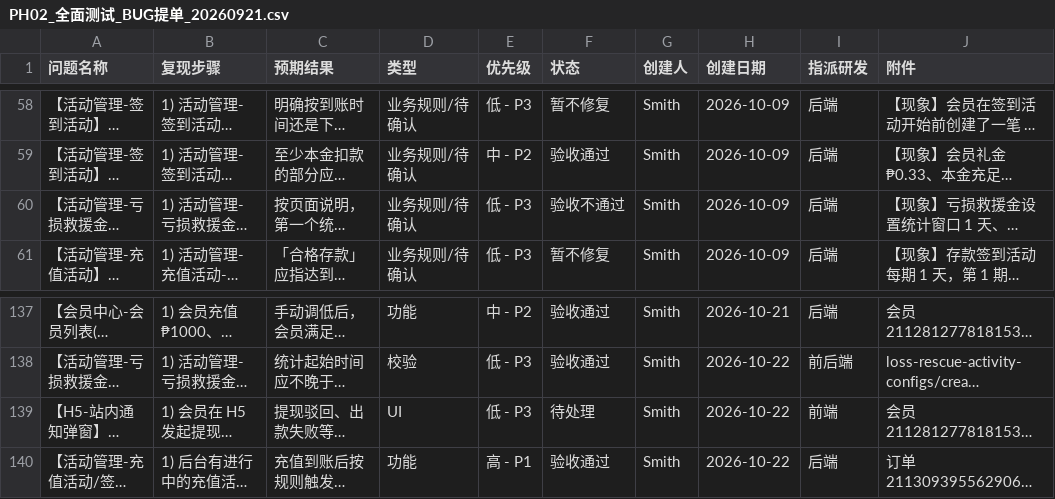
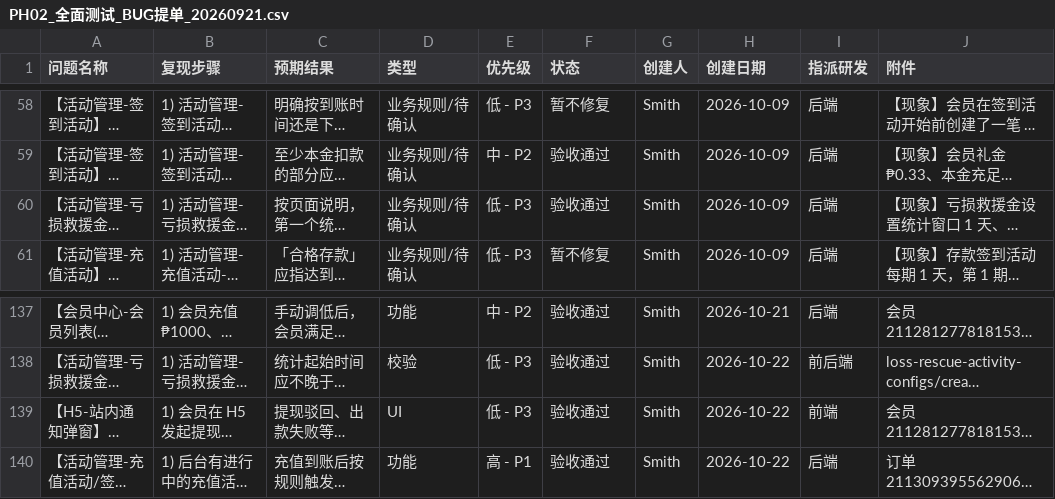
Before and after one commit to smith12138/html-pages, a CSV file: docs/PH02/PH02_全面测试_BUG提单_20260921.csv, drawn as a sheet; only a part is shown, gaps mark what is left out; long unchanged cells end in …; the diff names each change by its address in the sheet, - before the commit and + after, or states it on an @@ line.

```diff
--- a/docs/PH02/PH02_全面测试_BUG提单_20260921.csv
+++ b/docs/PH02/PH02_全面测试_BUG提单_20260921.csv
-F60 (状态): 验收不通过
+F60 (状态): 验收通过
-F139 (状态): 待处理
+F139 (状态): 验收通过
```
Also changed, not shown: 1 other file.
